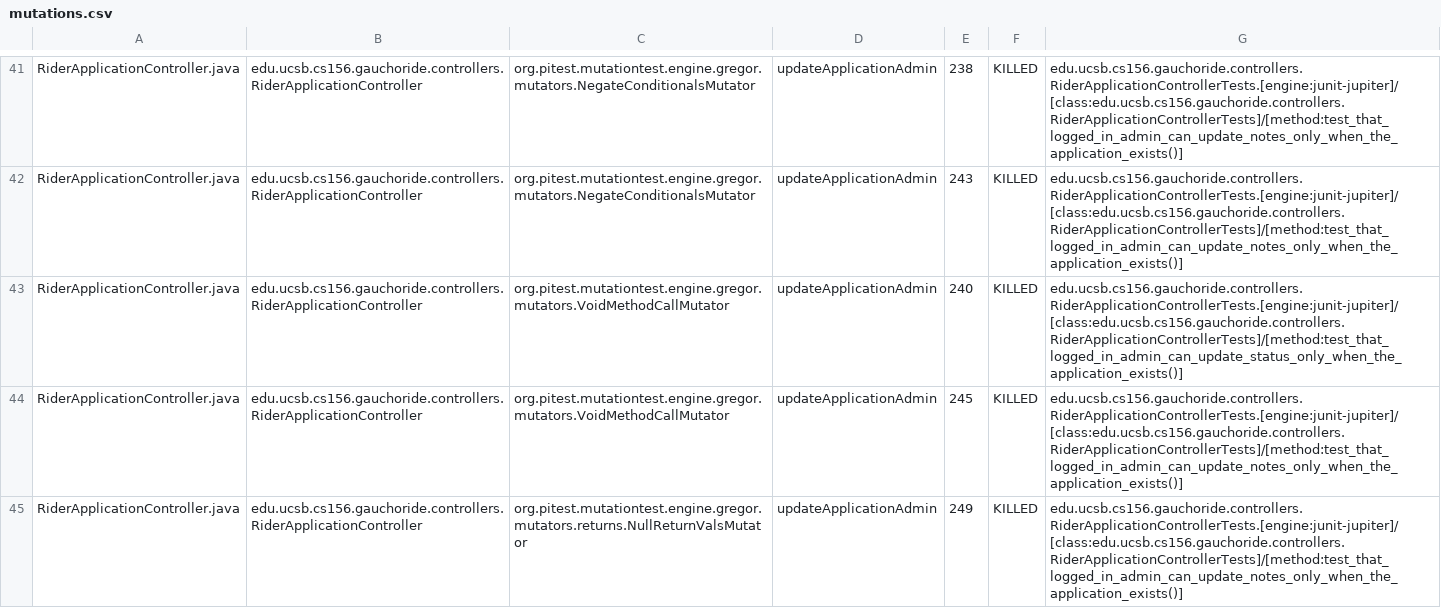
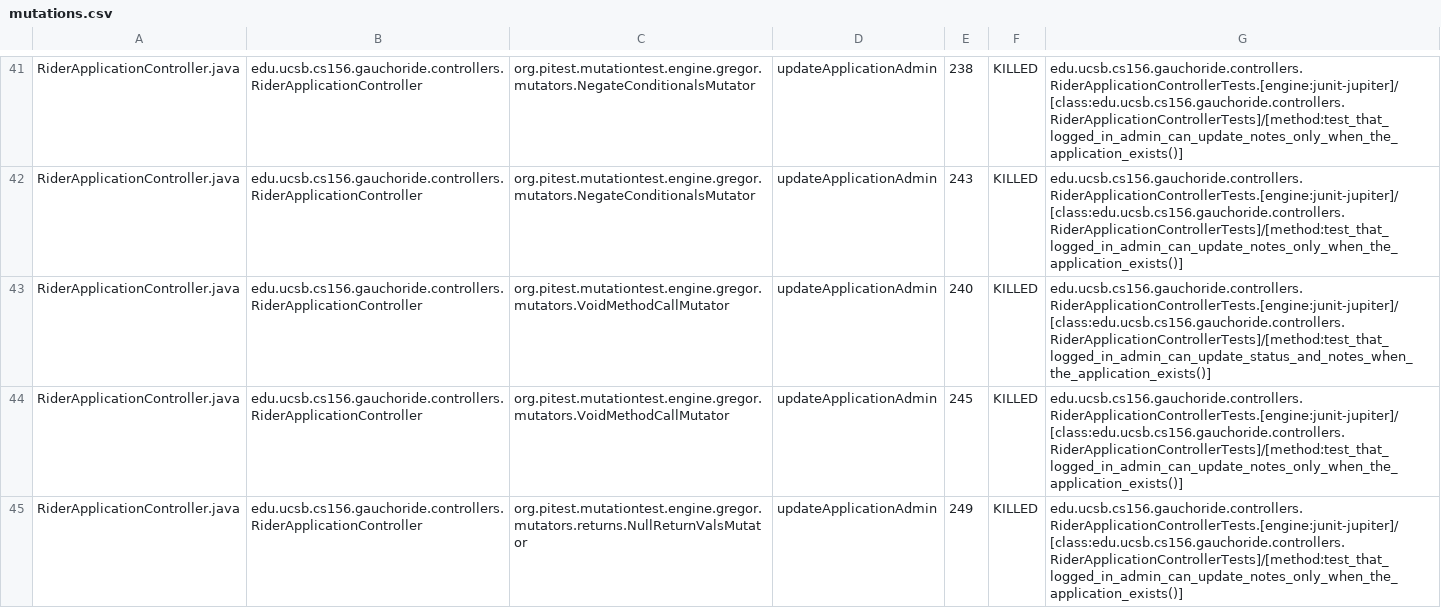
Before and after one commit to ucsb-cs156-s24/proj-gauchoride-s24-5pm-6, a CSV file: prs/46/pitest/mutations.csv, drawn as a sheet; only a part is shown, gaps mark what is left out; the diff covers the shown part only.

Commit message:
Deploying to gh-pages from @ ucsb-cs156-s24/proj-gauchoride-s24-5pm-6@0088a44c109f203b224609bf9b4050d6b153a7d7 🚀

```diff
--- a/prs/46/pitest/mutations.csv
+++ b/prs/46/pitest/mutations.csv
@@ -42,3 +42,3 @@ RiderApplicationController.java,edu.ucsb.cs156.gauchoride.controllers.RiderAppli
 RiderApplicationController.java,edu.ucsb.cs156.gauchoride.controllers.RiderApplicationController,org.pitest.mutationtest.engine.gregor.mutators.NegateConditionalsMutator,updateApplicationAdmin,243,KILLED,edu.ucsb.cs156.gauchoride.controllers.RiderApplicationControllerTests.[engine:junit-jupiter]/[class:edu.ucsb.cs156.gauchoride.controllers.RiderApplicationControllerTests]/[method:test_that_logged_in_admin_can_update_notes_only_when_the_application_exists()]
-RiderApplicationController.java,edu.ucsb.cs156.gauchoride.controllers.RiderApplicationController,org.pitest.mutationtest.engine.gregor.mutators.VoidMethodCallMutator,updateApplicationAdmin,240,KILLED,edu.ucsb.cs156.gauchoride.controllers.RiderApplicationControllerTests.[engine:junit-jupiter]/[class:edu.ucsb.cs156.gauchoride.controllers.RiderApplicationControllerTests]/[method:test_that_logged_in_admin_can_update_status_only_when_the_application_exists()]
+RiderApplicationController.java,edu.ucsb.cs156.gauchoride.controllers.RiderApplicationController,org.pitest.mutationtest.engine.gregor.mutators.VoidMethodCallMutator,updateApplicationAdmin,240,KILLED,edu.ucsb.cs156.gauchoride.controllers.RiderApplicationControllerTests.[engine:junit-jupiter]/[class:edu.ucsb.cs156.gauchoride.controllers.RiderApplicationControllerTests]/[method:test_that_logged_in_admin_can_update_status_and_notes_when_the_application_exists()]
 RiderApplicationController.java,edu.ucsb.cs156.gauchoride.controllers.RiderApplicationController,org.pitest.mutationtest.engine.gregor.mutators.VoidMethodCallMutator,updateApplicationAdmin,245,KILLED,edu.ucsb.cs156.gauchoride.controllers.RiderApplicationControllerTests.[engine:junit-jupiter]/[class:edu.ucsb.cs156.gauchoride.controllers.RiderApplicationControllerTests]/[method:test_that_logged_in_admin_can_update_notes_only_when_the_application_exists()]
```
Also changed, not shown: 9 added rows, 1 removed row and 38 edited cells elsewhere in this file, 21 other files.
